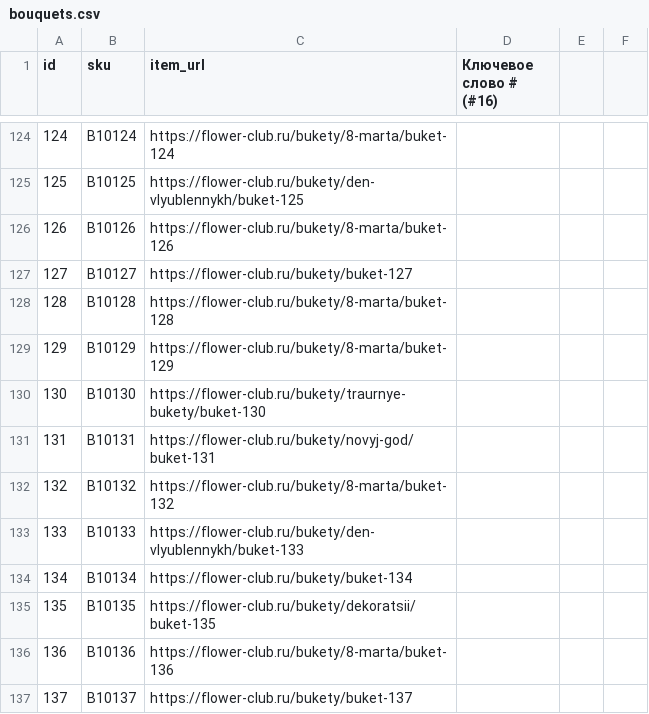
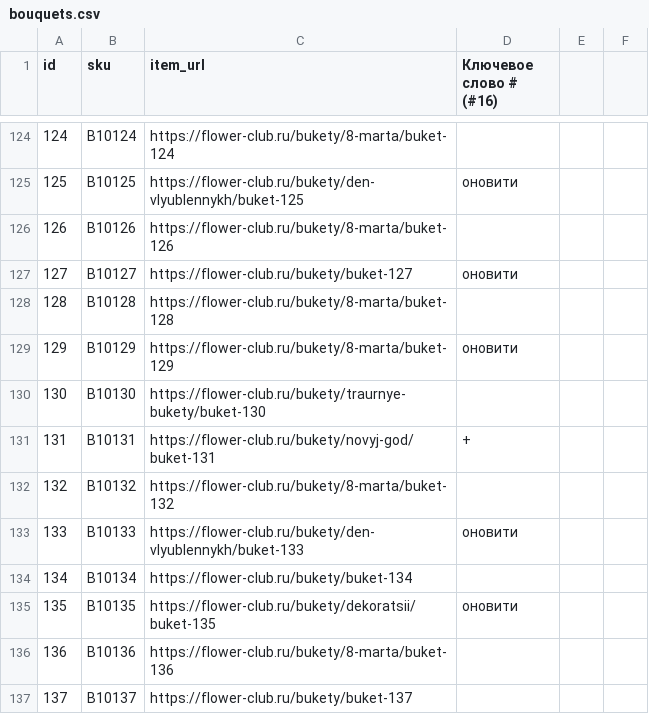
Before and after one commit to kovalchyk/csv-keywords, a CSV file: bouquets.csv, drawn as a sheet; only a part is shown, gaps mark what is left out; the diff covers the shown part only.

```diff
--- a/bouquets.csv
+++ b/bouquets.csv
@@ -124,13 +124,13 @@ id,sku,item_url,Ключевое слово # (#16),,
 124,B10124,https://flower-club.ru/bukety/8-marta/buket-124,,,
-125,B10125,https://flower-club.ru/bukety/den-vlyublennykh/buket-125,,,
+125,B10125,https://flower-club.ru/bukety/den-vlyublennykh/buket-125,оновити,,
 126,B10126,https://flower-club.ru/bukety/8-marta/buket-126,,,
-127,B10127,https://flower-club.ru/bukety/buket-127,,,
+127,B10127,https://flower-club.ru/bukety/buket-127,оновити,,
 128,B10128,https://flower-club.ru/bukety/8-marta/buket-128,,,
-129,B10129,https://flower-club.ru/bukety/8-marta/buket-129,,,
+129,B10129,https://flower-club.ru/bukety/8-marta/buket-129,оновити,,
 130,B10130,https://flower-club.ru/bukety/traurnye-bukety/buket-130,,,
-131,B10131,https://flower-club.ru/bukety/novyj-god/buket-131,,,
+131,B10131,https://flower-club.ru/bukety/novyj-god/buket-131,+,,
 132,B10132,https://flower-club.ru/bukety/8-marta/buket-132,,,
-133,B10133,https://flower-club.ru/bukety/den-vlyublennykh/buket-133,,,
+133,B10133,https://flower-club.ru/bukety/den-vlyublennykh/buket-133,оновити,,
 134,B10134,https://flower-club.ru/bukety/buket-134,,,
-135,B10135,https://flower-club.ru/bukety/dekoratsii/buket-135,,,
+135,B10135,https://flower-club.ru/bukety/dekoratsii/buket-135,оновити,,
 136,B10136,https://flower-club.ru/bukety/8-marta/buket-136,,,
```
Also changed, not shown: 14 edited cells elsewhere in this file.
